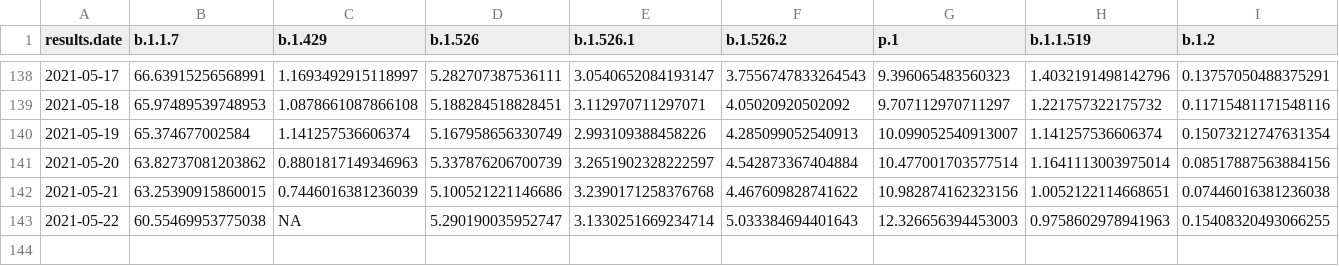
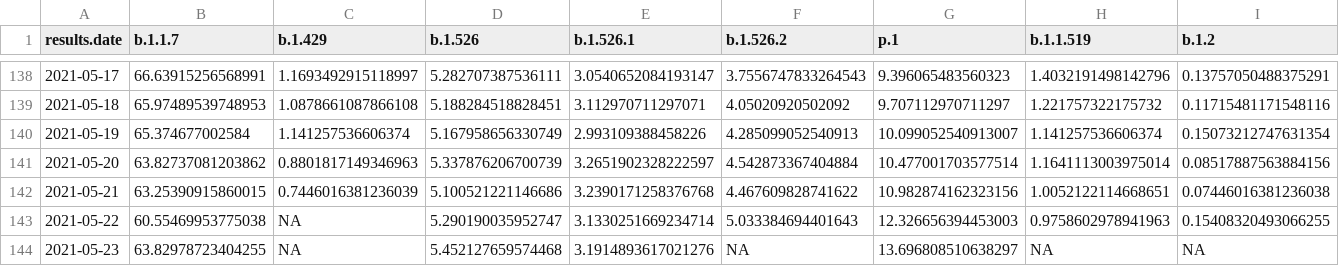
Before and after one commit to will-r-chase/covid_variant_scraper, a CSV file: data-raw/data.csv, drawn as a sheet; only a part is shown, gaps mark what is left out; rows hold the shown columns only; the diff names each change by its address in the sheet, - before the commit and + after, or states it on an @@ line.

```diff
--- a/data-raw/data.csv
+++ b/data-raw/data.csv
+row 144: 2021-05-23 | 63.82978723404255 | NA | 5.452127659574468 | 3.1914893617021276 | NA | 13.696808510638297 | NA | NA
```
